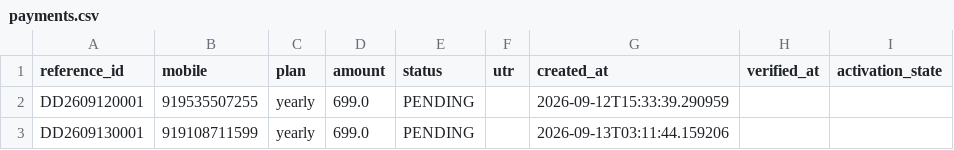
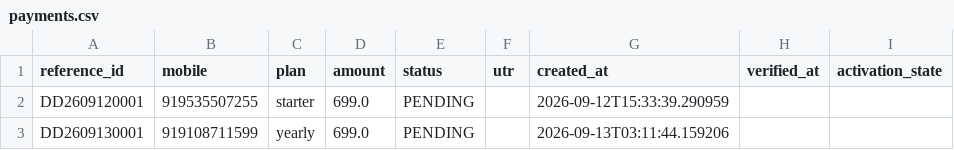
Before and after one commit to mishnit/daily-darshan, a CSV file: csv/payments.csv, drawn as a sheet.

Commit message:
Update payments.csv

```diff
--- a/csv/payments.csv
+++ b/csv/payments.csv
@@ -1,3 +1,3 @@
 reference_id,mobile,plan,amount,status,utr,created_at,verified_at,activation_state
-DD2609120001,919535507255,yearly,699.0,PENDING,,2026-09-12T15:33:39.290959,,
+DD2609120001,919535507255,starter,699.0,PENDING,,2026-09-12T15:33:39.290959,,
 DD2609130001,919108711599,yearly,699.0,PENDING,,2026-09-13T03:11:44.159206,,
```
